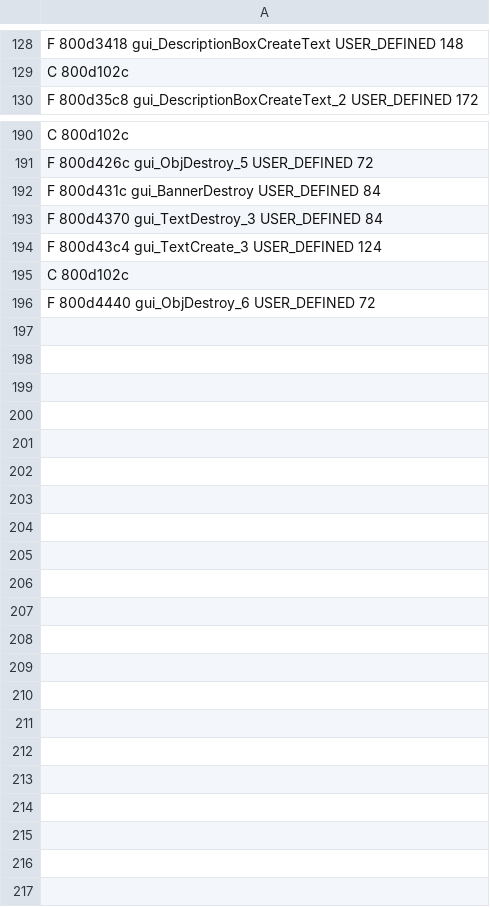
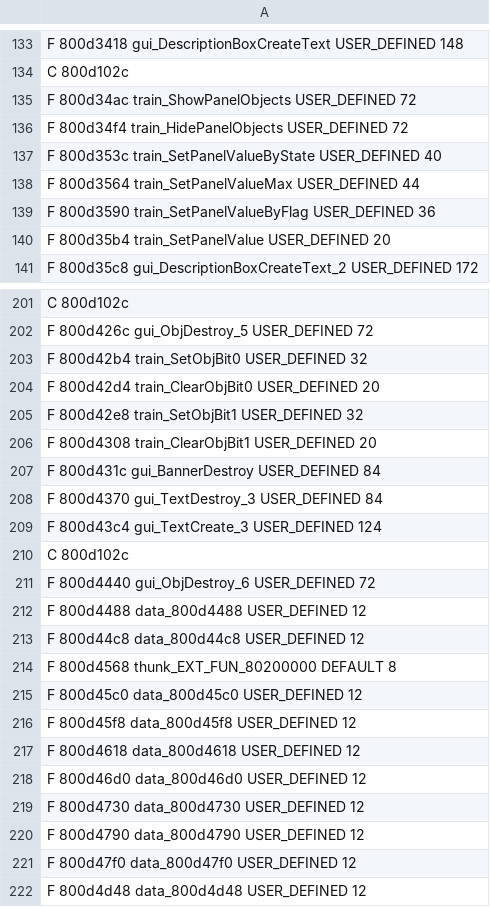
Before and after one commit to indieindie7/shamanking-decomp, a TSV file: ghidra/funcinfo_O_TRAIN.tsv, drawn as a sheet; only a part is shown, gaps mark what is left out; the diff covers the shown part only; the diff names each change by its address in the sheet, - before the commit and + after, or states it on an @@ line.

```diff
--- a/ghidra/funcinfo_O_TRAIN.tsv
+++ b/ghidra/funcinfo_O_TRAIN.tsv
+row 135: F 800d34ac train_ShowPanelObjects USER_DEFINED 72
+row 136: F 800d34f4 train_HidePanelObjects USER_DEFINED 72
+row 137: F 800d353c train_SetPanelValueByState USER_DEFINED 40
+row 138: F 800d3564 train_SetPanelValueMax USER_DEFINED 44
+row 139: F 800d3590 train_SetPanelValueByFlag USER_DEFINED 36
+row 140: F 800d35b4 train_SetPanelValue USER_DEFINED 20
+row 203: F 800d42b4 train_SetObjBit0 USER_DEFINED 32
+row 204: F 800d42d4 train_ClearObjBit0 USER_DEFINED 20
+row 205: F 800d42e8 train_SetObjBit1 USER_DEFINED 32
+row 206: F 800d4308 train_ClearObjBit1 USER_DEFINED 20
+row 212: F 800d4488 data_800d4488 USER_DEFINED 12
+row 213: F 800d44c8 data_800d44c8 USER_DEFINED 12
+row 214: F 800d4568 thunk_EXT_FUN_80200000 DEFAULT 8
+row 215: F 800d45c0 data_800d45c0 USER_DEFINED 12
+row 216: F 800d45f8 data_800d45f8 USER_DEFINED 12
+row 217: F 800d4618 data_800d4618 USER_DEFINED 12
+row 218: F 800d46d0 data_800d46d0 USER_DEFINED 12
+row 219: F 800d4730 data_800d4730 USER_DEFINED 12
+row 220: F 800d4790 data_800d4790 USER_DEFINED 12
+row 221: F 800d47f0 data_800d47f0 USER_DEFINED 12
+row 222: F 800d4d48 data_800d4d48 USER_DEFINED 12
```
Also changed, not shown: 5 added rows elsewhere in this file, ghidra/funcinfo_O_MINI.tsv, ghidra/funcinfo_O_MOVIE.tsv, 9 other files.
